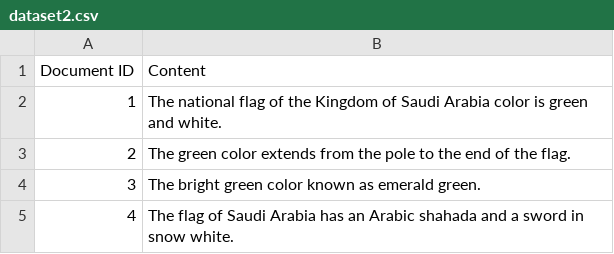
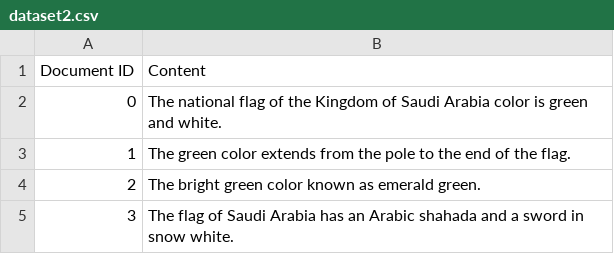
Before and after one commit to Bssam111/Simple-Search-Engine, a CSV file: dataset2.csv, drawn as a sheet.

```diff
--- a/dataset2.csv
+++ b/dataset2.csv
@@ -1,5 +1,5 @@
 Document ID,Content,
-1,"The national flag of the Kingdom of Saudi Arabia color is green and white.",
-2,"The green color extends from the pole to the end of the flag.",
-3,"The bright green color known as emerald green.",
-4,"The flag of Saudi Arabia has an Arabic shahada and a sword in snow white.",
+0,"The national flag of the Kingdom of Saudi Arabia color is green and white.",
+1,"The green color extends from the pole to the end of the flag.",
+2,"The bright green color known as emerald green.",
+3,"The flag of Saudi Arabia has an Arabic shahada and a sword in snow white.",
```
Also changed, not shown: 18 other files.
